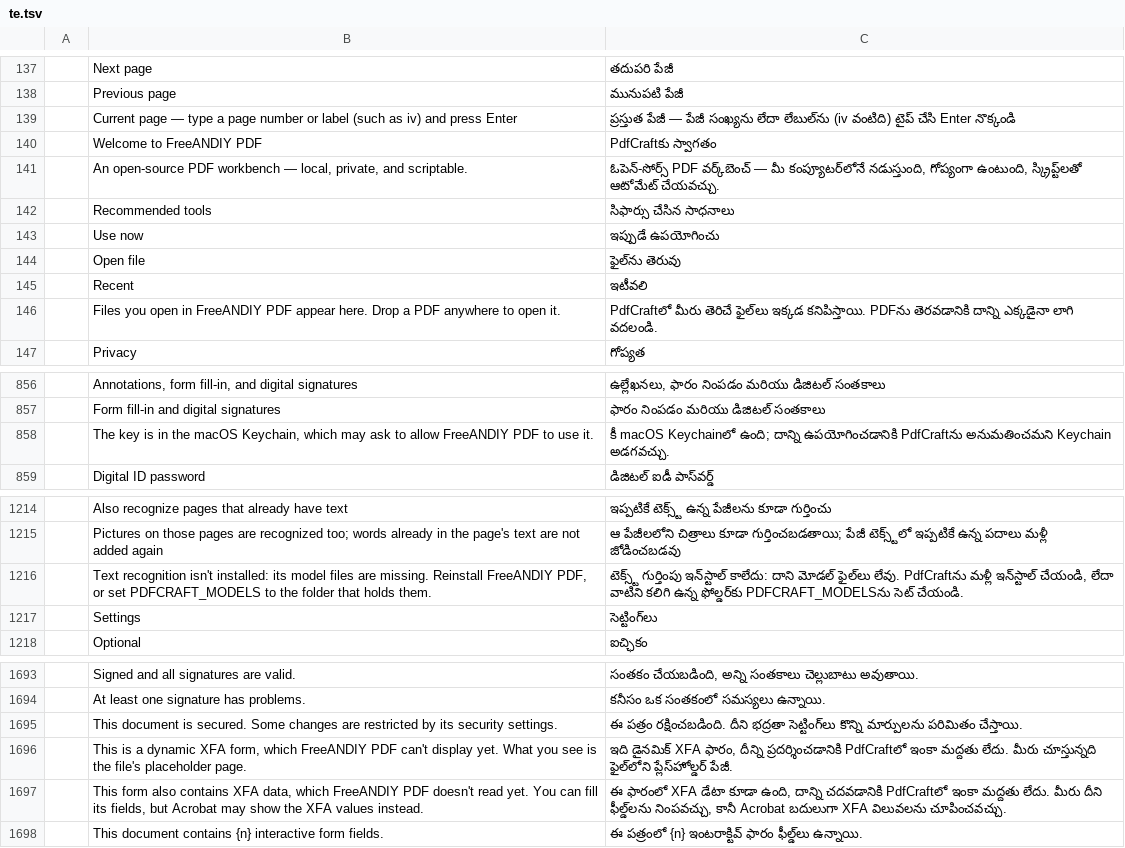
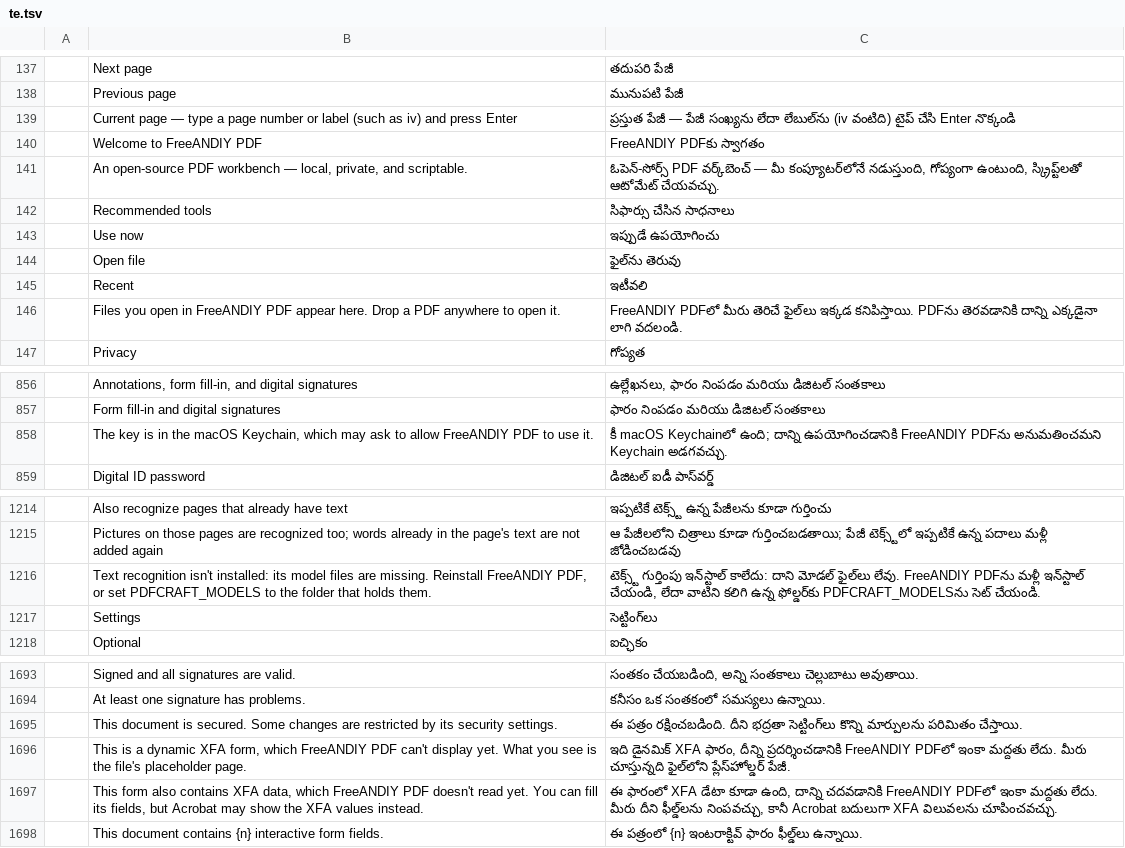
Before and after one commit to FreeAndy21/freeandiy-pdf, a TSV file: crates/ui-egui/src/i18n/te.tsv, drawn as a sheet; only a part is shown, gaps mark what is left out; the diff covers the shown part only; the diff names each change by its address in the sheet, - before the commit and + after, or states it on an @@ line.

Commit message:
brand: regenerate from upstream c1a41cc5
Tree = upstream PdfCraft c1a41cc5 + freeandiy/ (rebrand apply).
Generated by freeandiy/scripts/regenerate.sh.

```diff
--- a/crates/ui-egui/src/i18n/te.tsv
+++ b/crates/ui-egui/src/i18n/te.tsv
-C140: PdfCraftకు స్వాగతం
+C140: FreeANDIY PDFకు స్వాగతం
-C146: PdfCraftలో మీరు తెరిచే…
+C146: FreeANDIY PDFలో మీరు తెరిచే…
-C858: …దాన్ని ఉపయోగించడానికి PdfCraftను అనుమతించమని Keychain…
+C858: …దాన్ని ఉపయోగించడానికి FreeANDIY PDFను అనుమతించమని Keychain…
-C1216: …ఫైల్‌లు లేవు. PdfCraftను మళ్లీ ఇన్‌స్టాల్…
+C1216: …ఫైల్‌లు లేవు. FreeANDIY PDFను మళ్లీ ఇన్‌స్టాల్…
-C1696: …దీన్ని ప్రదర్శించడానికి PdfCraftలో ఇంకా మద్దతు…
+C1696: …దీన్ని ప్రదర్శించడానికి FreeANDIY PDFలో ఇంకా మద్దతు…
-C1697: …దాన్ని చదవడానికి PdfCraftలో ఇంకా మద్దతు…
+C1697: …దాన్ని చదవడానికి FreeANDIY PDFలో ఇంకా మద్దతు…
```
Also changed, not shown: 3 edited cells elsewhere in this file.
